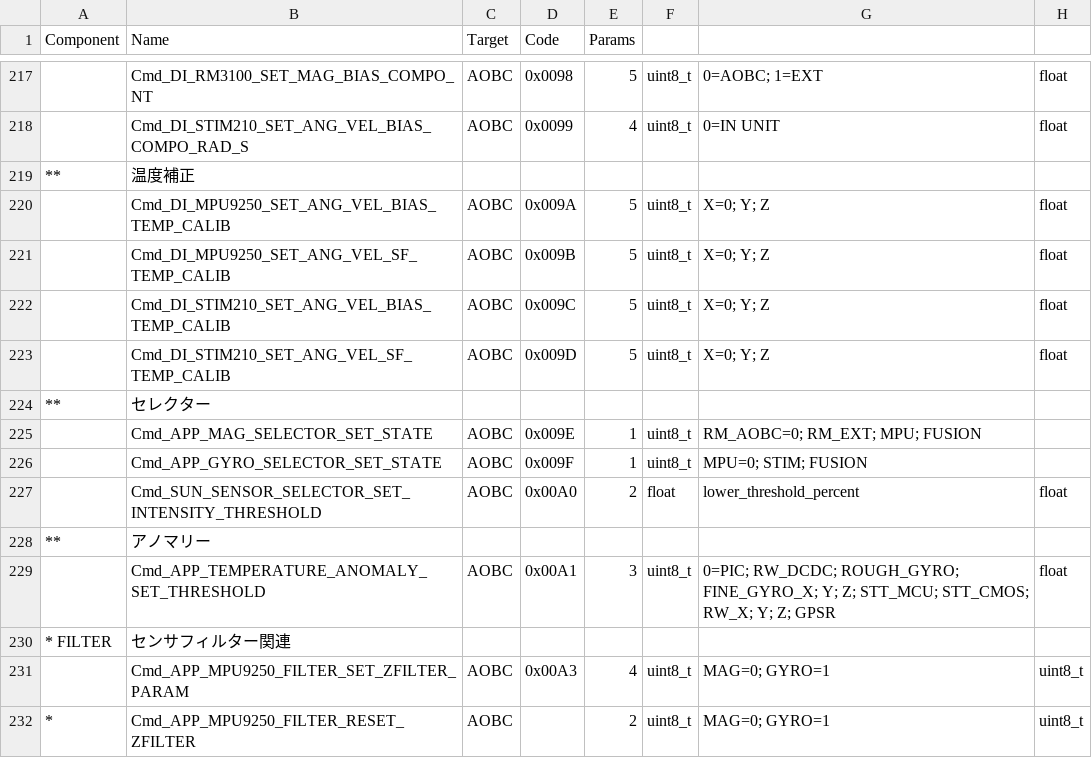
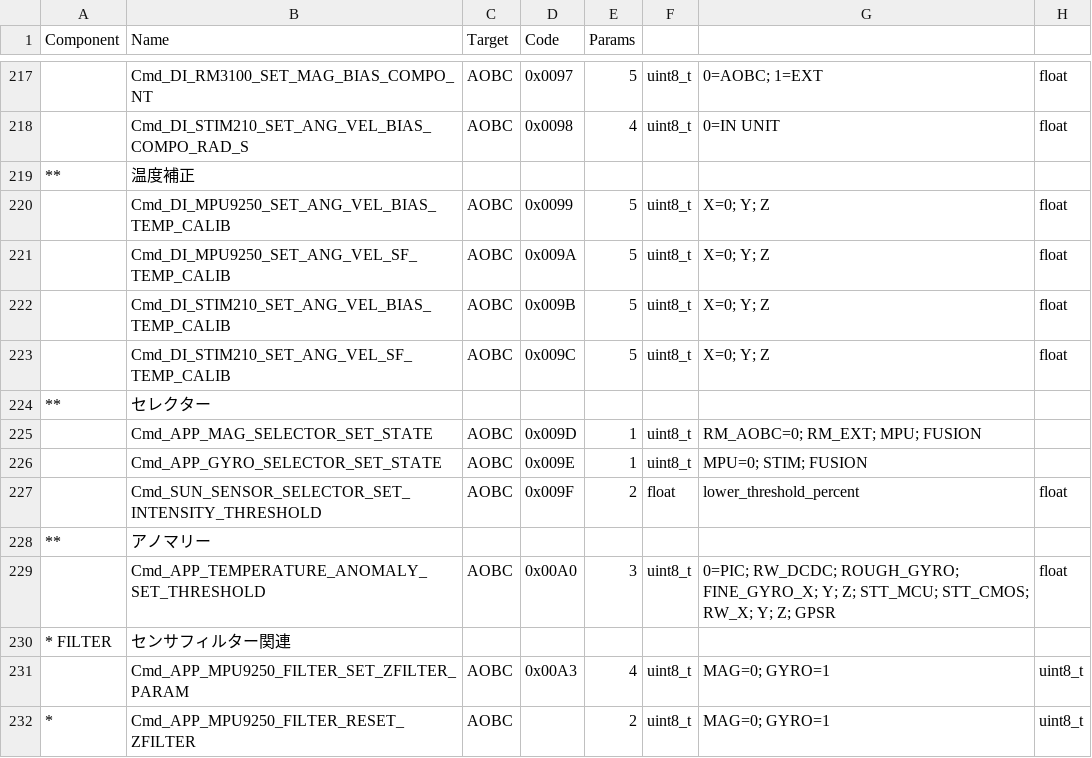
Before and after one commit to ut-issl/c2a-aobc, a CSV file: database/CMD_DB/ISSL6U_AOBC_CMD_DB_CMD_DB.csv, drawn as a sheet; only a part is shown, gaps mark what is left out; the diff covers the shown part only; the diff names each change by its address in the sheet, - before the commit and + after, or states it on an @@ line.

```diff
--- a/database/CMD_DB/ISSL6U_AOBC_CMD_DB_CMD_DB.csv
+++ b/database/CMD_DB/ISSL6U_AOBC_CMD_DB_CMD_DB.csv
-D217 (Code): 0x0098
+D217 (Code): 0x0097
-D218 (Code): 0x0099
+D218 (Code): 0x0098
-D220 (Code): 0x009A
+D220 (Code): 0x0099
-D221 (Code): 0x009B
+D221 (Code): 0x009A
-D222 (Code): 0x009C
+D222 (Code): 0x009B
-D223 (Code): 0x009D
+D223 (Code): 0x009C
-D225 (Code): 0x009E
+D225 (Code): 0x009D
-D226 (Code): 0x009F
+D226 (Code): 0x009E
-D227 (Code): 0x00A0
+D227 (Code): 0x009F
-D229 (Code): 0x00A1
+D229 (Code): 0x00A0
```
Also changed, not shown: 22 edited cells elsewhere in this file, 2 other files.
